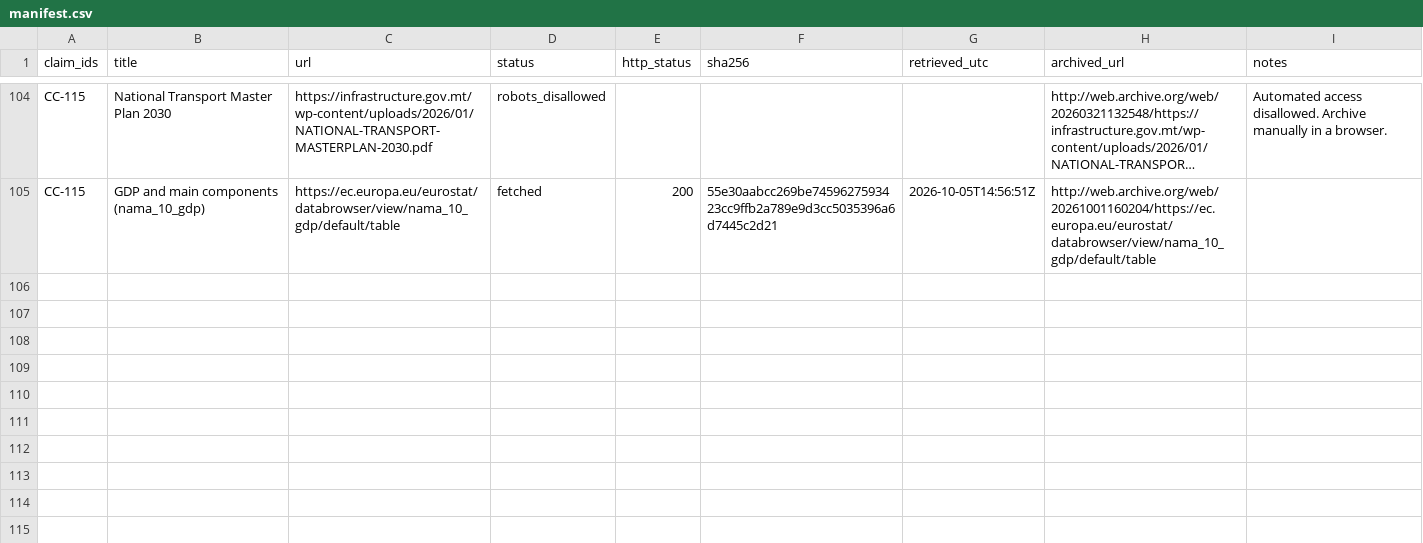
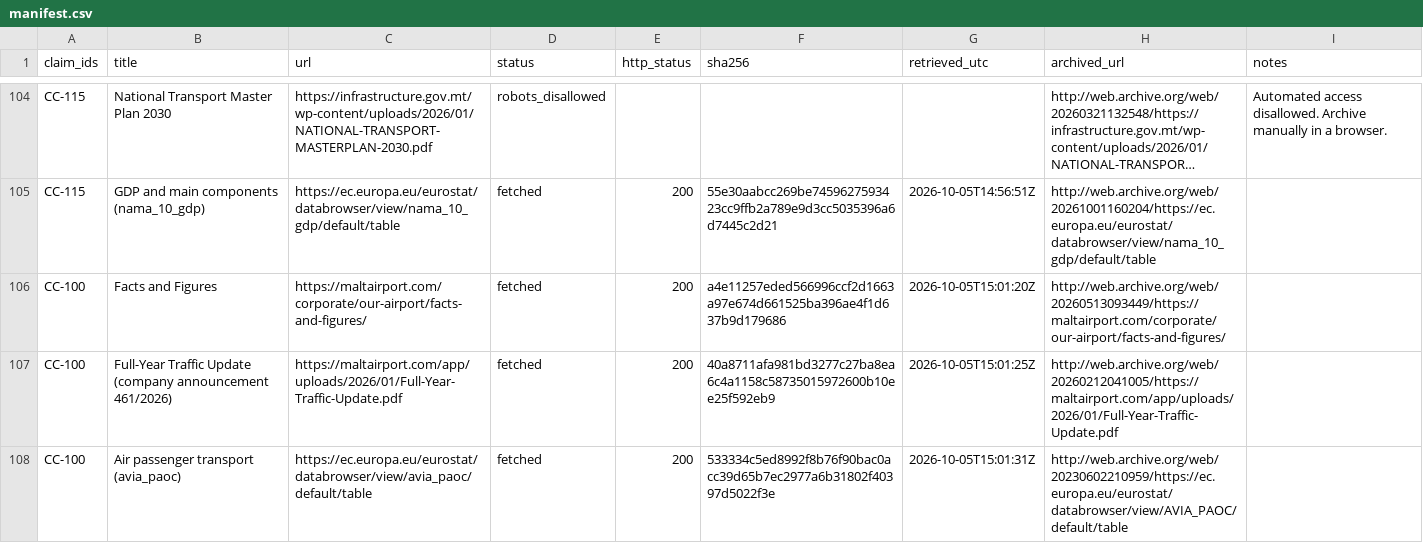
Before and after one commit to leandergrech/Mizien, a CSV file: archive/manifest.csv, drawn as a sheet; only a part is shown, gaps mark what is left out; long unchanged cells end in …; the diff names each change by its address in the sheet, - before the commit and + after, or states it on an @@ line.

```diff
--- a/archive/manifest.csv
+++ b/archive/manifest.csv
+row 106: CC-100 | Facts and Figures | https://maltairport.com/corporate/our-airport/facts-and-figures/ | fetched | 200 | a4e11257eded566996ccf2d1663a97e674d661525ba396ae4f1d637b9d179686 | 2026-10-05T15:01:20Z | http://web.archive.org/web/20260513093449/https://maltairport.com/corporate/our-airport/facts-and-figures/
+row 107: CC-100 | Full-Year Traffic Update (company announcement 461/2026) | https://maltairport.com/app/uploads/2026/01/Full-Year-Traffic-Update.pdf | fetched | 200 | 40a8711afa981bd3277c27ba8ea6c4a1158c58735015972600b10ee25f592eb9 | 2026-10-05T15:01:25Z | http://web.archive.org/web/20260212041005/https://maltairport.com/app/uploads/2026/01/Full-Year-Traffic-Update.pdf
+row 108: CC-100 | Air passenger transport (avia_paoc) | https://ec.europa.eu/eurostat/databrowser/view/avia_paoc/default/table | fetched | 200 | 533334c5ed8992f8b76f90bac0acc39d65b7ec2977a6b31802f40397d5022f3e | 2026-10-05T15:01:31Z | http://web.archive.org/web/20230602210959/https://ec.europa.eu/eurostat/databrowser/view/AVIA_PAOC/default/table
```
Also changed, not shown: data/claims.csv, data/queue.csv, 23 other files.
